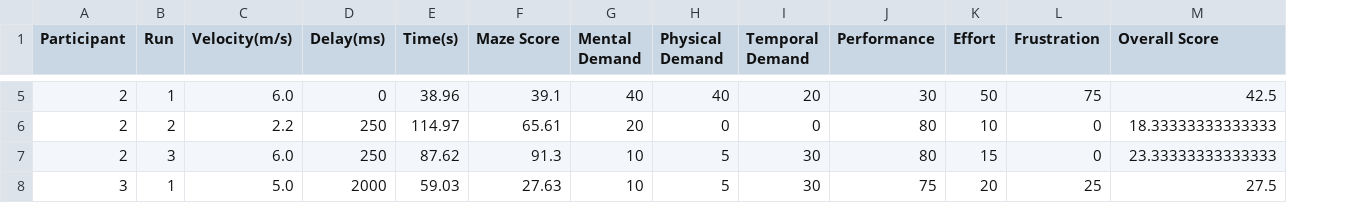
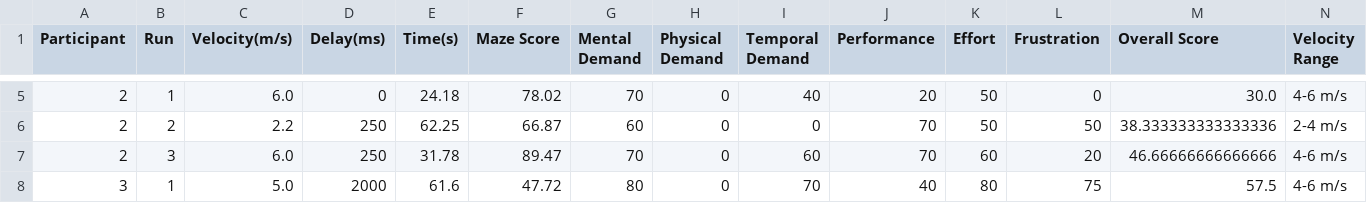
Before and after one commit to Raul-Villegas23/Thesis_python, a CSV file: experimental-analysis/bonus/analyzed_data_output.csv, drawn as a sheet; only a part is shown, gaps mark what is left out; the diff covers the shown part only; the diff names each change by its address in the sheet, - before the commit and + after, or states it on an @@ line.

```diff
--- a/experimental-analysis/bonus/analyzed_data_output.csv
+++ b/experimental-analysis/bonus/analyzed_data_output.csv
+column N (Velocity Range), rows 5-8: 4-6 m/s | 2-4 m/s | 4-6 m/s | 4-6 m/s
-E5 (Time(s)): 38.96
+E5 (Time(s)): 24.18
-F5 (Maze Score): 39.1
+F5 (Maze Score): 78.02
-G5 (Mental Demand): 40
+G5 (Mental Demand): 70
-H5 (Physical Demand): 40
+H5 (Physical Demand): 0
-I5 (Temporal Demand): 20
+I5 (Temporal Demand): 40
-J5 (Performance): 30
+J5 (Performance): 20
-L5 (Frustration): 75
+L5 (Frustration): 0
-M5 (Overall Score): 42.5
+M5 (Overall Score): 30.0
-E6 (Time(s)): 114.97
+E6 (Time(s)): 62.25
-F6 (Maze Score): 65.61
+F6 (Maze Score): 66.87
-G6 (Mental Demand): 20
+G6 (Mental Demand): 60
-J6:J7 (Performance): 80
+J6:J7 (Performance): 70
-K6 (Effort): 10
+K6 (Effort): 50
-L6 (Frustration): 0
+L6 (Frustration): 50
-M6 (Overall Score): 18.33333333333333
+M6 (Overall Score): 38.333333333333336
-E7 (Time(s)): 87.62
+E7 (Time(s)): 31.78
-F7 (Maze Score): 91.3
+F7 (Maze Score): 89.47
-G7 (Mental Demand): 10
+G7 (Mental Demand): 70
-H7:H8 (Physical Demand): 5
+H7:H8 (Physical Demand): 0
-I7 (Temporal Demand): 30
+I7 (Temporal Demand): 60
-K7 (Effort): 15
+K7 (Effort): 60
-L7 (Frustration): 0
+L7 (Frustration): 20
-M7 (Overall Score): 23.33333333333333
+M7 (Overall Score): 46.66666666666666
-E8 (Time(s)): 59.03
+E8 (Time(s)): 61.6
-F8 (Maze Score): 27.63
+F8 (Maze Score): 47.72
-G8 (Mental Demand): 10
+G8 (Mental Demand): 80
-I8 (Temporal Demand): 30
+I8 (Temporal Demand): 70
-J8 (Performance): 75
+J8 (Performance): 40
-K8 (Effort): 20
+K8 (Effort): 80
-L8 (Frustration): 25
+L8 (Frustration): 75
-M8 (Overall Score): 27.5
+M8 (Overall Score): 57.5
```
Also changed, not shown: 157 edited cells elsewhere in this file, experimental-analysis/bonus/nasa_tlx_results.csv, 6 other files.
